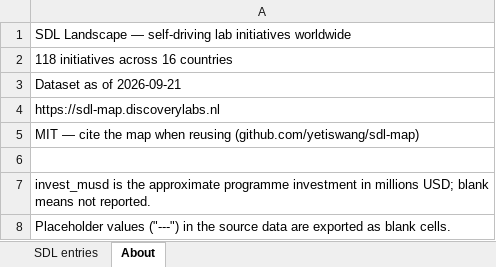
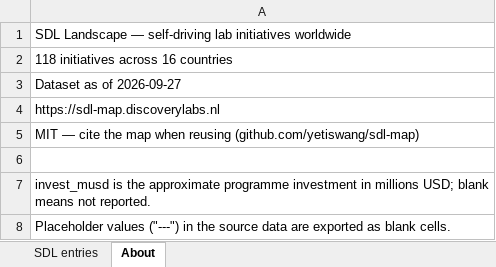
Before and after one commit to yetiswang/sdl-map, an Excel workbook: sdl-data.xlsx, sheet About, drawn as a sheet; values as stored, in another font and other column widths than the file's, no borders; the diff names each change by its address in the sheet, - before the commit and + after, or states it on an @@ line.

```diff
--- a/sdl-data.xlsx (sheet About)
+++ b/sdl-data.xlsx (sheet About)
-A3: Dataset as of 2026-09-21
+A3: Dataset as of 2026-09-27
```
Also changed, not shown: 40 other files.
